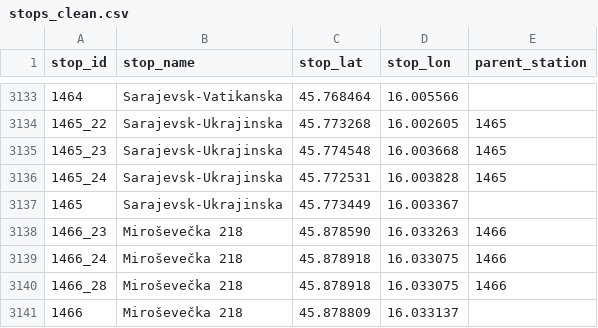
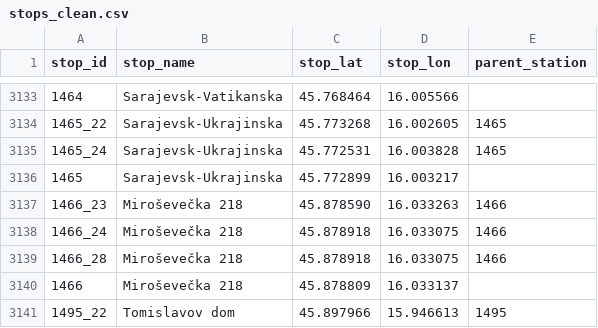
Before and after one commit to knork-fork/zet-gtfs-backend, a CSV file: scripts/gtfs/static_gtfs_files/stops_clean.csv, drawn as a sheet; only a part is shown, gaps mark what is left out; the shorter side is filled out with more unchanged rows; the diff covers the shown part only.

```diff
--- a/scripts/gtfs/static_gtfs_files/stops_clean.csv
+++ b/scripts/gtfs/static_gtfs_files/stops_clean.csv
@@ -3134,5 +3134,4 @@ stop_id,stop_name,stop_lat,stop_lon,parent_station
 1465_22,Sarajevsk-Ukrajinska,45.773268,16.002605,1465
-1465_23,Sarajevsk-Ukrajinska,45.774548,16.003668,1465
 1465_24,Sarajevsk-Ukrajinska,45.772531,16.003828,1465
-1465,Sarajevsk-Ukrajinska,45.773449,16.003367,
+1465,Sarajevsk-Ukrajinska,45.772899,16.003217,
 1466_23,Miroševečka 218,45.878590,16.033263,1466
```
Also changed, not shown: 7 added rows, 7 removed rows and 2 edited cells elsewhere in this file, 10 other files.
